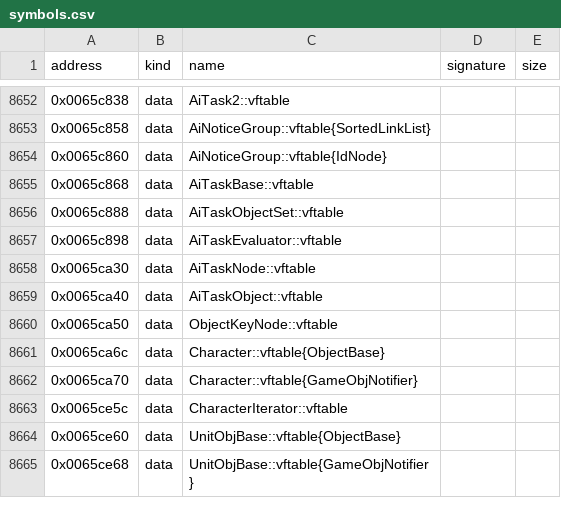
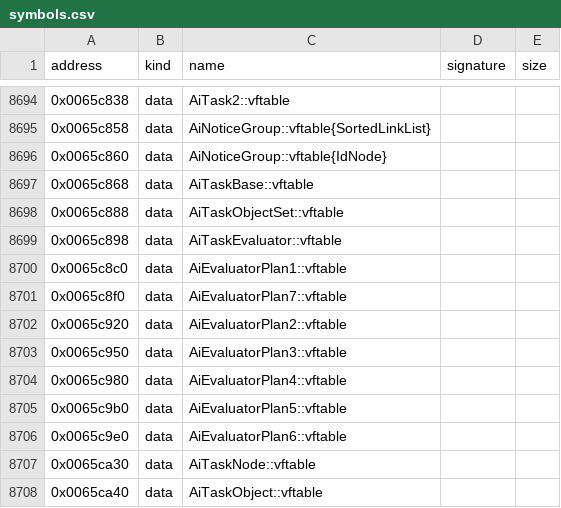
Before and after one commit to bicyclespokesperson/rebellion_modernized, a CSV file: symbols/symbols.csv, drawn as a sheet; only a part is shown, gaps mark what is left out; the shorter side is filled out with more unchanged rows; the diff covers the shown part only; the diff names each change by its address in the sheet, - before the commit and + after, or states it on an @@ line.

```diff
--- a/symbols/symbols.csv
+++ b/symbols/symbols.csv
+row 8700: 0x0065c8c0 | data | AiEvaluatorPlan1::vftable
+row 8701: 0x0065c8f0 | data | AiEvaluatorPlan7::vftable
+row 8702: 0x0065c920 | data | AiEvaluatorPlan2::vftable
+row 8703: 0x0065c950 | data | AiEvaluatorPlan3::vftable
+row 8704: 0x0065c980 | data | AiEvaluatorPlan4::vftable
+row 8705: 0x0065c9b0 | data | AiEvaluatorPlan5::vftable
+row 8706: 0x0065c9e0 | data | AiEvaluatorPlan6::vftable
```
Also changed, not shown: 42 added rows elsewhere in this file, 4 other files.
